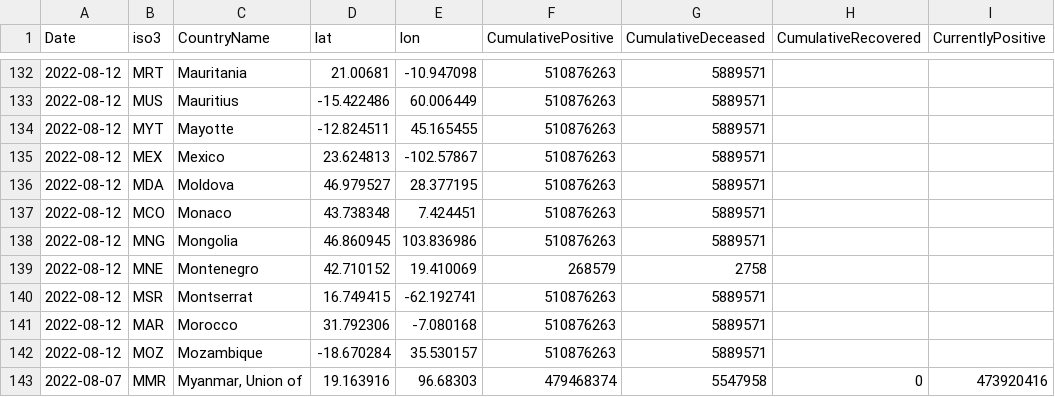
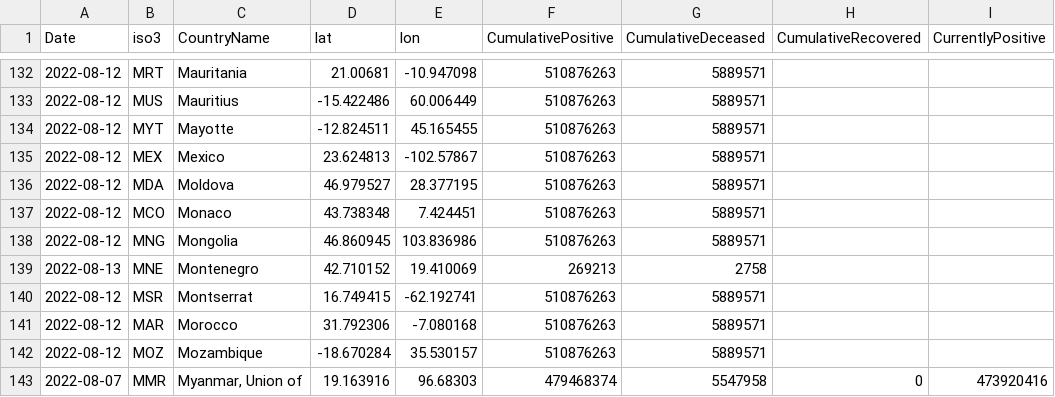
Before and after one commit to romyhansum/COVID-19, a CSV file: data-by-country/jrc-covid-19-countries-20220813.csv, drawn as a sheet; only a part is shown, gaps mark what is left out; the diff names each change by its address in the sheet, - before the commit and + after, or states it on an @@ line.

```diff
--- a/data-by-country/jrc-covid-19-countries-20220813.csv
+++ b/data-by-country/jrc-covid-19-countries-20220813.csv
-A139 (Date): 2022-08-12
+A139 (Date): 2022-08-13
-F139 (CumulativePositive): 268579
+F139 (CumulativePositive): 269213
```
Also changed, not shown: data-by-country/jrc-covid-19-countries-latest.csv, data-of-world/jrc-covid-19-world-latest.csv, 5 other files.
